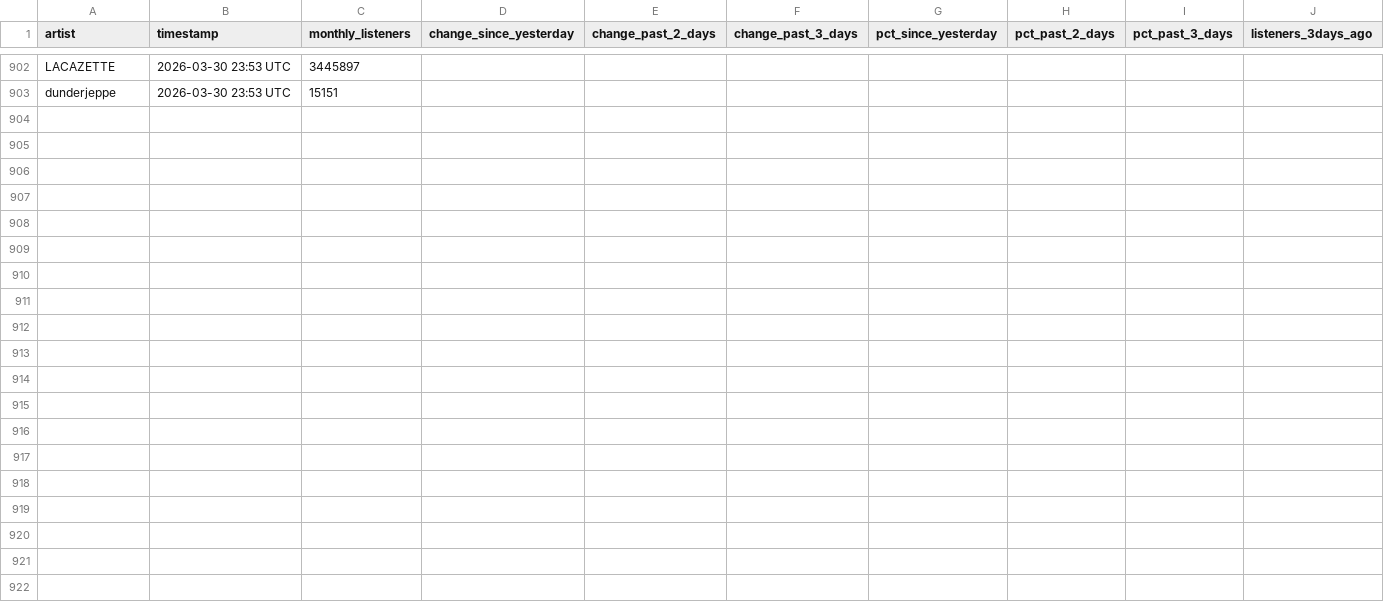
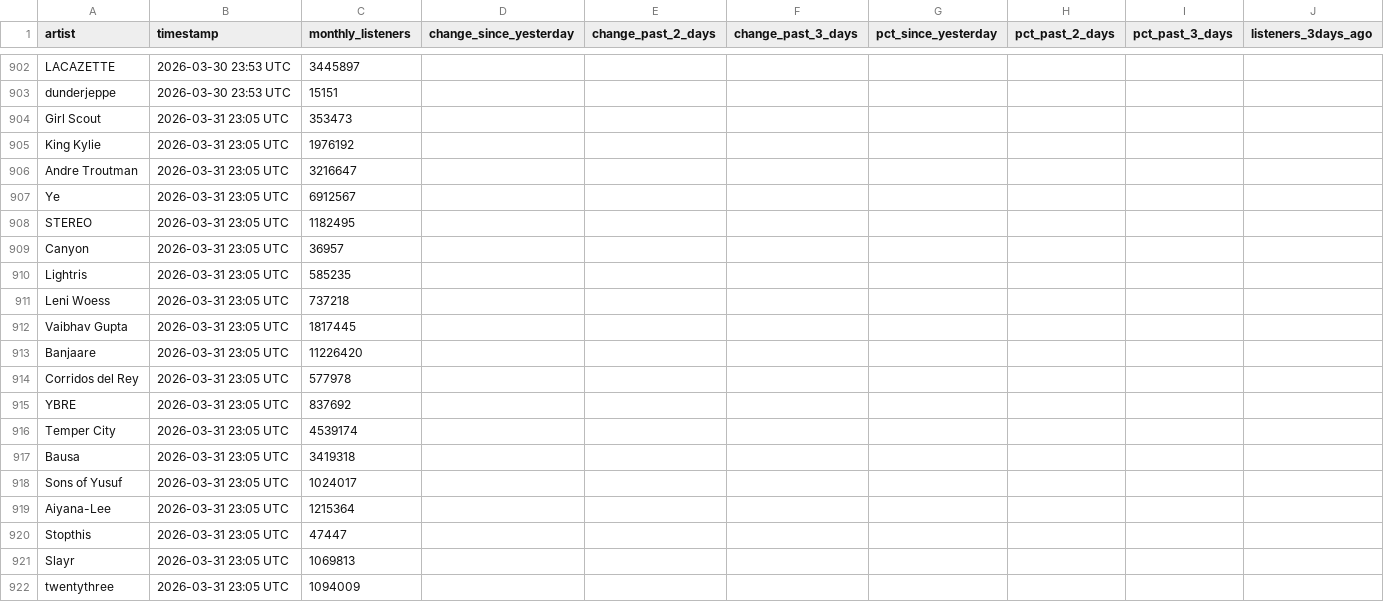
Before and after one commit to 2222scouter/2222scouter-monthly-listener-tracker, a CSV file: spotify_listeners_history.csv, drawn as a sheet; only a part is shown, gaps mark what is left out; rows hold the shown columns only; the diff covers the shown part only; the diff names each change by its address in the sheet, - before the commit and + after, or states it on an @@ line.

```diff
--- a/spotify_listeners_history.csv
+++ b/spotify_listeners_history.csv
+row 904: Girl Scout | 2026-03-31 23:05 UTC | 353473
+row 905: King Kylie | 2026-03-31 23:05 UTC | 1976192
+row 906: Andre Troutman | 2026-03-31 23:05 UTC | 3216647
+row 907: Ye | 2026-03-31 23:05 UTC | 6912567
+row 908: STEREO | 2026-03-31 23:05 UTC | 1182495
+row 909: Canyon | 2026-03-31 23:05 UTC | 36957
+row 910: Lightris | 2026-03-31 23:05 UTC | 585235
+row 911: Leni Woess | 2026-03-31 23:05 UTC | 737218
+row 912: Vaibhav Gupta | 2026-03-31 23:05 UTC | 1817445
+row 913: Banjaare | 2026-03-31 23:05 UTC | 11226420
+row 914: Corridos del Rey | 2026-03-31 23:05 UTC | 577978
+row 915: YBRE | 2026-03-31 23:05 UTC | 837692
+row 916: Temper City | 2026-03-31 23:05 UTC | 4539174
+row 917: Bausa | 2026-03-31 23:05 UTC | 3419318
+row 918: Sons of Yusuf | 2026-03-31 23:05 UTC | 1024017
+row 919: Aiyana-Lee | 2026-03-31 23:05 UTC | 1215364
+row 920: Stopthis | 2026-03-31 23:05 UTC | 47447
+row 921: Slayr | 2026-03-31 23:05 UTC | 1069813
+row 922: twentythree | 2026-03-31 23:05 UTC | 1094009
```
Also changed, not shown: 28 added rows elsewhere in this file.
